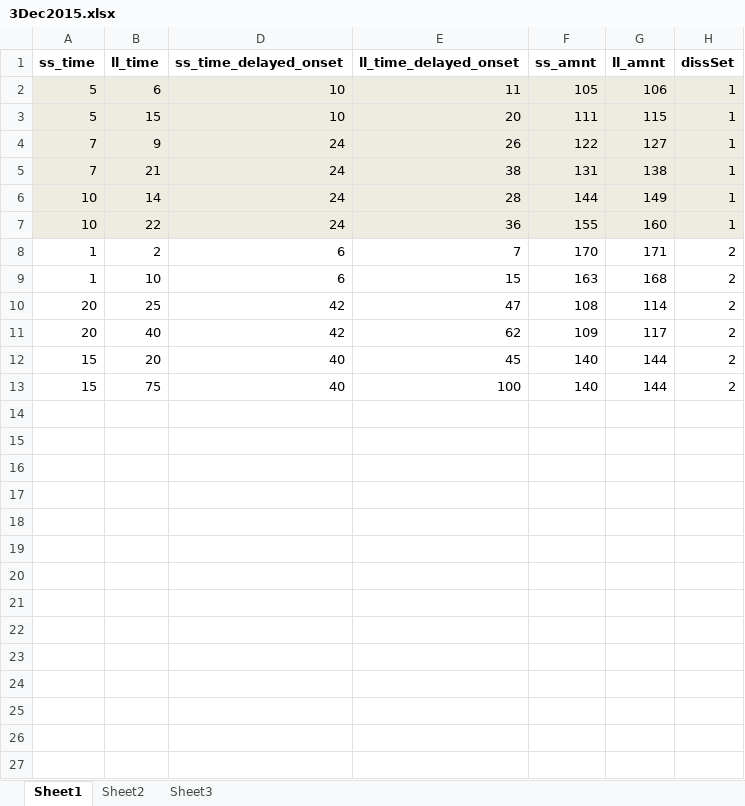
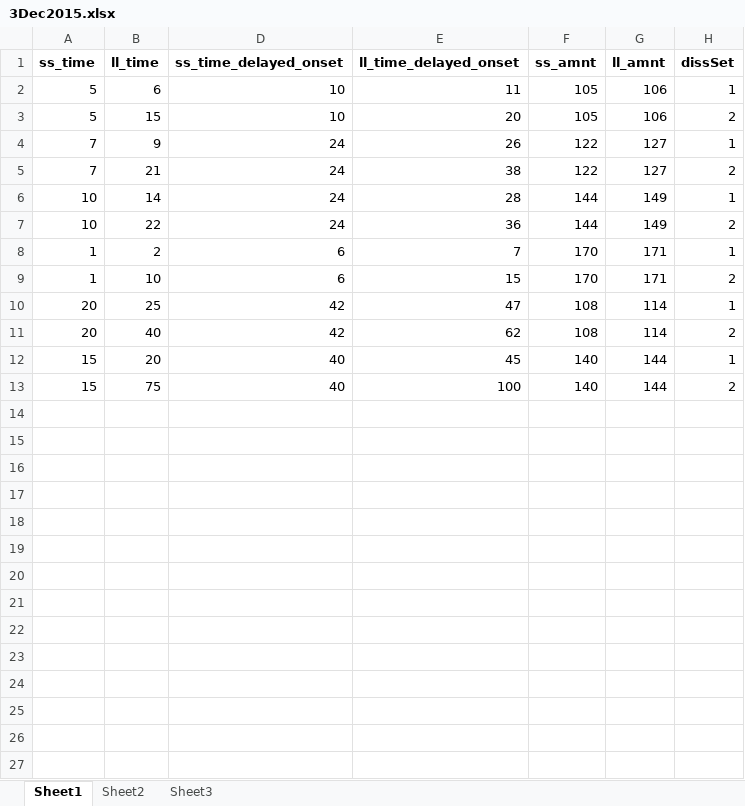
Before and after one commit to itsdanwall/timeratios, an Excel workbook: stimuli/3Dec2015.xlsx, sheet Sheet1, drawn as a sheet; only a part is shown; values as stored, in another font and other column widths than the file's, no borders; the diff covers the shown part only; the diff names each change by its address in the sheet, - before the commit and + after, or states it on an @@ line.

Commit message:
updated stimuli

```diff
--- a/stimuli/3Dec2015.xlsx (sheet Sheet1)
+++ b/stimuli/3Dec2015.xlsx (sheet Sheet1)
-A2:B7 fill: #EEECE1
+A2:B7 fill: none
-D2:H7 fill: #EEECE1
+D2:H7 fill: none
-F3 (ss_amnt): 111
+F3 (ss_amnt): 105
-G3 (ll_amnt): 115
+G3 (ll_amnt): 106
-H3 (dissSet): 1
+H3 (dissSet): 2
-F5 (ss_amnt): 131
+F5 (ss_amnt): 122
-G5 (ll_amnt): 138
+G5 (ll_amnt): 127
-H5 (dissSet): 1
+H5 (dissSet): 2
-F7 (ss_amnt): 155
+F7 (ss_amnt): 144
-G7 (ll_amnt): 160
+G7 (ll_amnt): 149
-H7 (dissSet): 1
+H7 (dissSet): 2
-H8 (dissSet): 2
+H8 (dissSet): 1
-F9 (ss_amnt): 163
+F9 (ss_amnt): 170
-G9 (ll_amnt): 168
+G9 (ll_amnt): 171
-H10 (dissSet): 2
+H10 (dissSet): 1
-F11 (ss_amnt): 109
+F11 (ss_amnt): 108
-G11 (ll_amnt): 117
+G11 (ll_amnt): 114
-H12 (dissSet): 2
+H12 (dissSet): 1
-row 14: (empty)
-row 15: (empty)
-row 16: (empty)
-row 17: (empty)
-row 18: (empty)
-row 19: (empty)
-row 20: (empty)
-row 21: (empty)
-row 22: (empty)
-row 23: (empty)
-row 24: (empty)
-row 25: (empty)
-row 26: (empty)
-row 27: (empty)
```
Also changed, not shown: 1 removed row elsewhere in this sheet.
